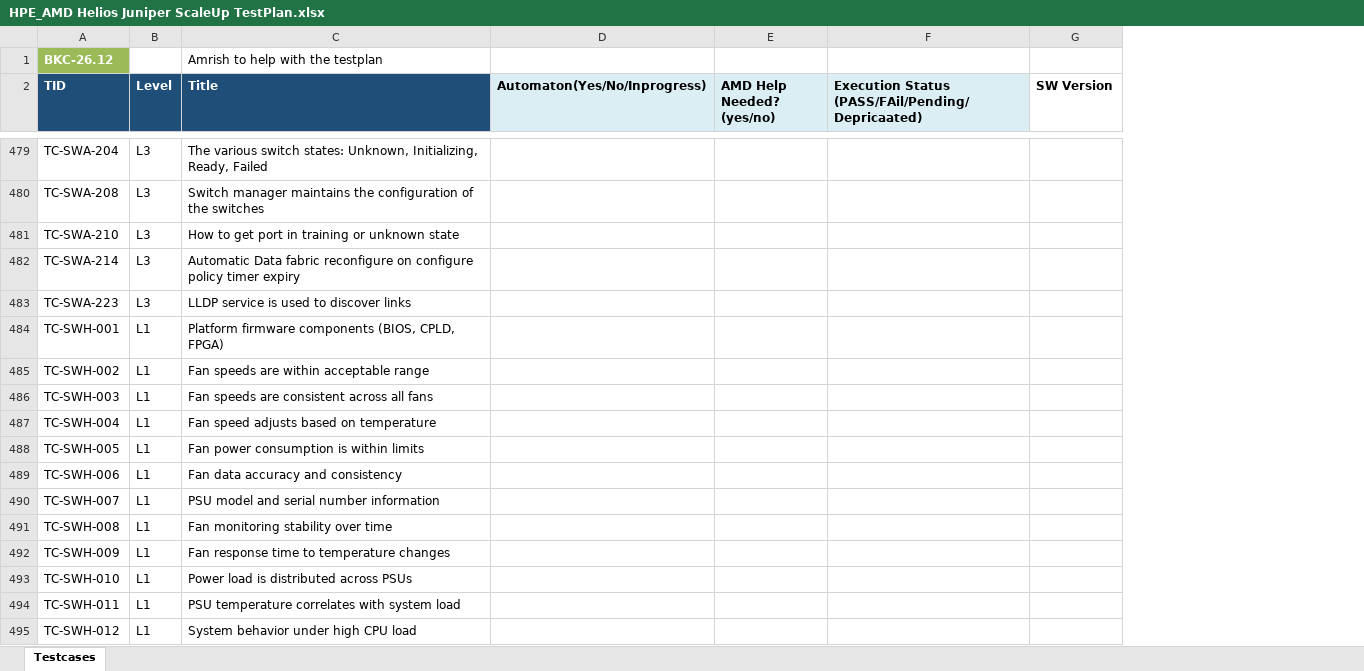
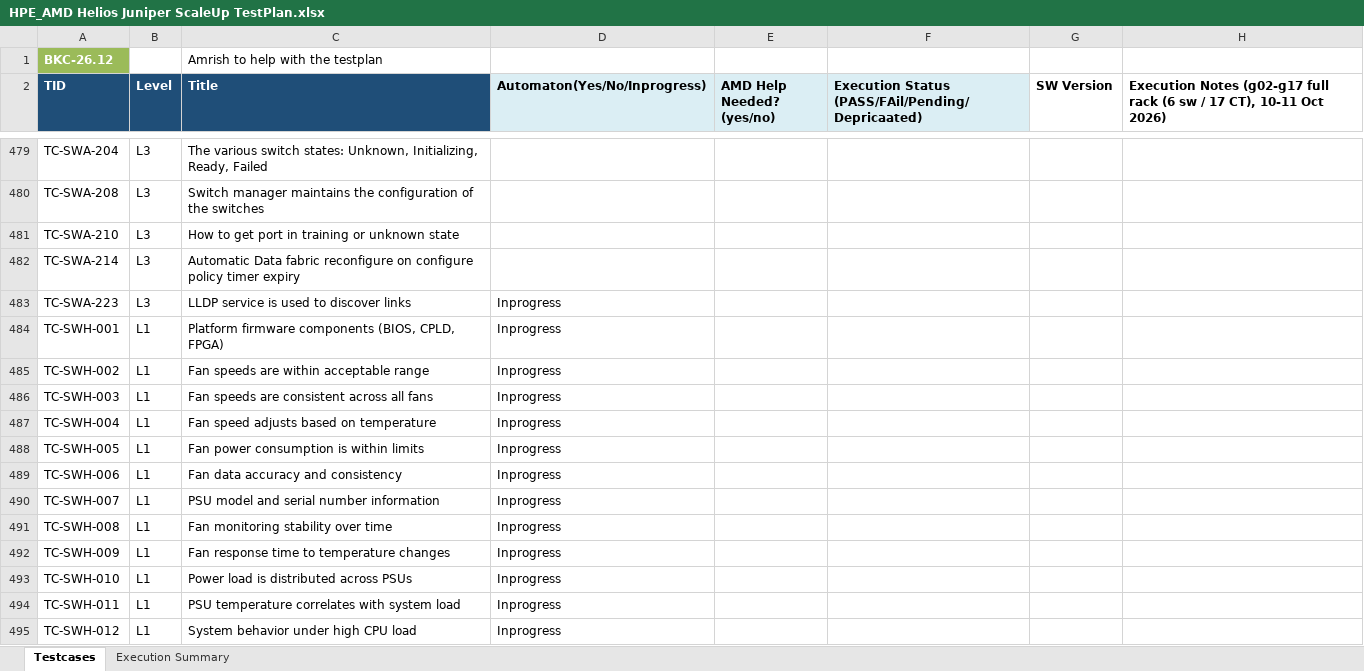
Before and after one commit to projectdcn/helios-tests-ui, an Excel workbook: testplan/HPE_AMD Helios Juniper ScaleUp TestPlan.xlsx, sheet Testcases, drawn as a sheet; only a part is shown, gaps mark what is left out; values as stored, in another font and other column widths than the file's, no borders; removed rows and columns are numbered as before the commit, all else as after; the diff covers the shown part only; the diff names each change by its address in the sheet, - before the commit and + after, or states it on an @@ line.

```diff
--- a/testplan/HPE_AMD Helios Juniper ScaleUp TestPlan.xlsx (sheet Testcases)
+++ b/testplan/HPE_AMD Helios Juniper ScaleUp TestPlan.xlsx (sheet Testcases)
+sheet tab: Execution Summary
-column F, row 2: Execution Status (PASS/FAil/Pending/Depricaated)
-column G (SW Version), empty
+column F, row 2: Execution Status (PASS/FAil/Pending/Depricaated)
+column G (SW Version), empty
+column H, row 2: Execution Notes (g02-g17 full rack (6 sw / 17 CT), 10-11 Oct 2026)
-D483:D495 (Automaton(Yes/No/Inprogress)): (empty)
+D483:D495 (Automaton(Yes/No/Inprogress)): Inprogress
```
Also changed, not shown: 65 edited cells elsewhere in this sheet, 1 other file.
